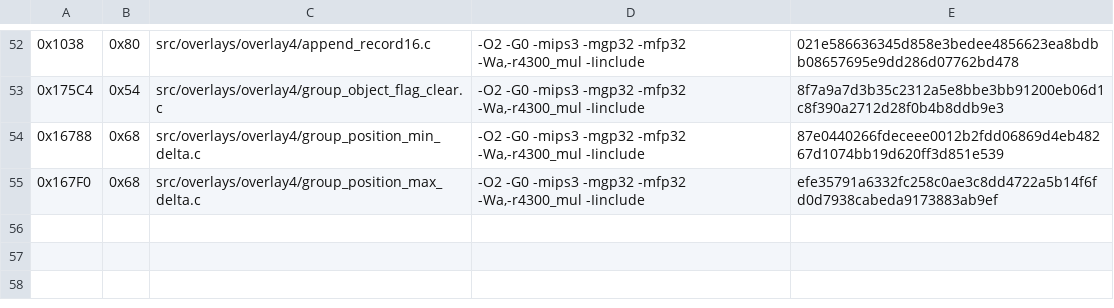
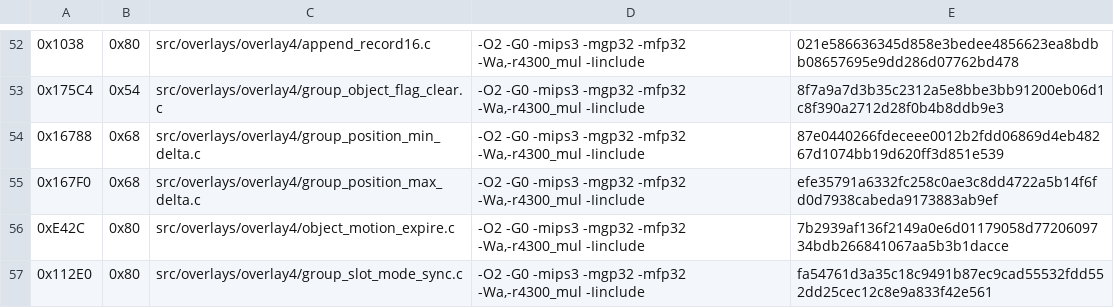
Before and after one commit to TheGh0stShip/Madden-64, a TSV file: config/us/matching_overlay4_kmc_units.tsv, drawn as a sheet; only a part is shown, gaps mark what is left out; the diff names each change by its address in the sheet, - before the commit and + after, or states it on an @@ line.

Commit message:
Match overlay motion state updates

```diff
--- a/config/us/matching_overlay4_kmc_units.tsv
+++ b/config/us/matching_overlay4_kmc_units.tsv
+row 56: 0xE42C | 0x80 | src/overlays/overlay4/object_motion_expire.c | -O2 -G0 -mips3 -mgp32 -mfp32 -Wa,-r4300_mul -Iinclude | 7b2939af136f2149a0e6d01179058d7720609734bdb266841067aa5b3b1dacce
+row 57: 0x112E0 | 0x80 | src/overlays/overlay4/group_slot_mode_sync.c | -O2 -G0 -mips3 -mgp32 -mfp32 -Wa,-r4300_mul -Iinclude | fa54761d3a35c18c9491b87ec9cad55532fdd552dd25cec12c8e9a833f42e561
```
Also changed, not shown: 8 other files.
